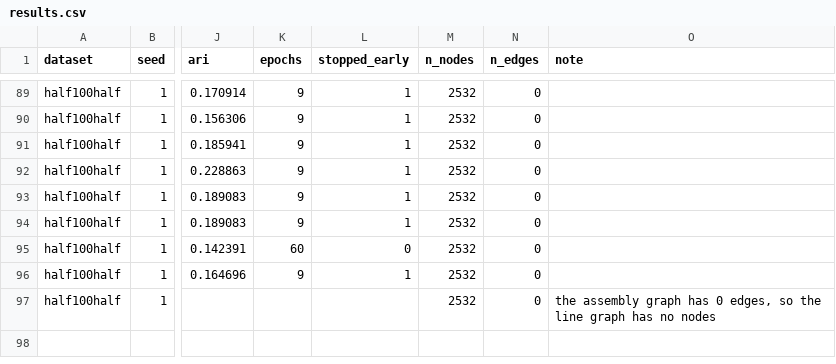
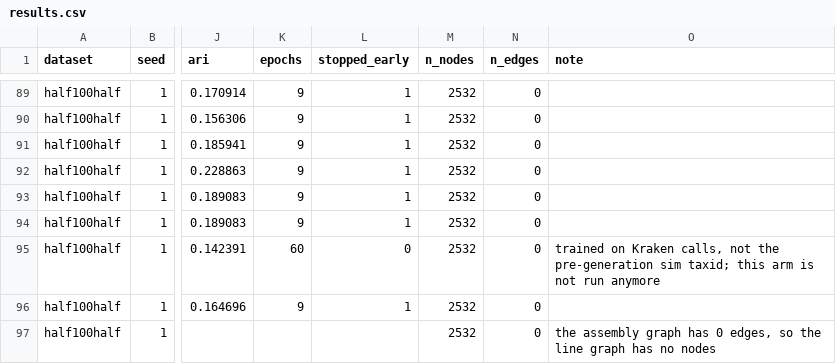
Before and after one commit to dsmutin/ParaGVAE, a CSV file: benchmark/registry/results.csv, drawn as a sheet; only a part is shown, gaps mark what is left out; the diff covers the shown part only; the diff names each change by its address in the sheet, - before the commit and + after, or states it on an @@ line.

```diff
--- a/benchmark/registry/results.csv
+++ b/benchmark/registry/results.csv
-O95 (note): (empty)
+O95 (note): trained on Kraken calls, not the pre-generation sim taxid; this arm is not run anymore
```
Also changed, not shown: 5 edited cells elsewhere in this file, 24 other files.
